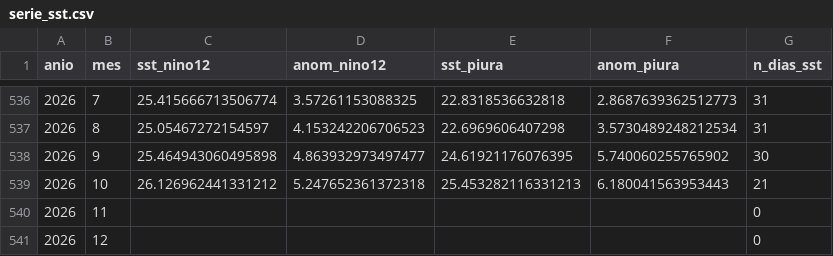
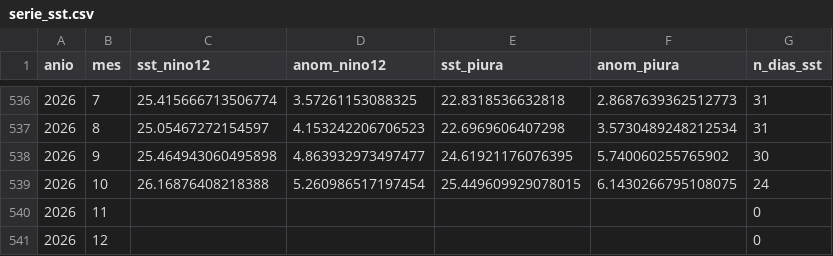
Before and after one commit to Star-dust25/pulso, a CSV file: backend/data/datos/serie_sst.csv, drawn as a sheet; only a part is shown, gaps mark what is left out; removed rows and columns are numbered as before the commit, all else as after; the diff names each change by its address in the sheet, - before the commit and + after, or states it on an @@ line.

```diff
--- a/backend/data/datos/serie_sst.csv
+++ b/backend/data/datos/serie_sst.csv
-row 539: 2026 | 10 | 26.126962441331212 | 5.247652361372318 | 25.453282116331213 | 6.180041563953443 | 21
+row 539: 2026 | 10 | 26.16876408218388 | 5.260986517197454 | 25.449609929078015 | 6.1430266795108075 | 24
```
Also changed, not shown: backend/data/datos/serie_sst_diaria.csv, backend/data/datos/serie_vegetacion.csv, 4 other files.
